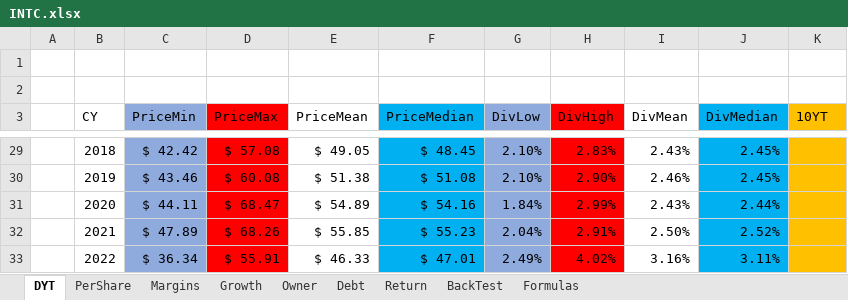
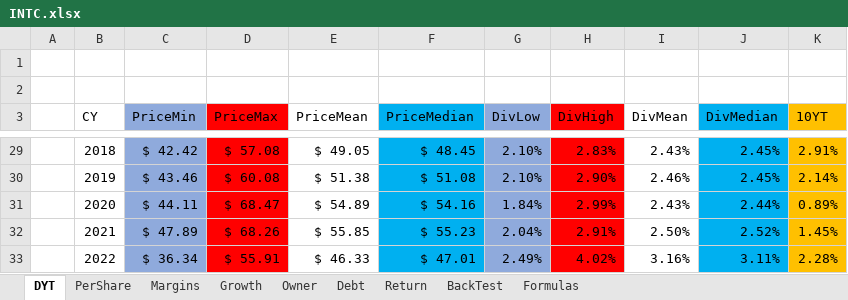
Before and after one commit to harveywargo2/Investing-Repo, an Excel workbook: Stock-XLSX/Dividend-Stocks/INTC.xlsx, sheet DYT, drawn as a sheet; only a part is shown, gaps mark what is left out; values as stored, in another font and other column widths than the file's, no borders; table styles not drawn; the diff covers the shown part only; the diff names each change by its address in the sheet, - before the commit and + after, or states it on an @@ line.

```diff
--- a/Stock-XLSX/Dividend-Stocks/INTC.xlsx (sheet DYT)
+++ b/Stock-XLSX/Dividend-Stocks/INTC.xlsx (sheet DYT)
-K29 (10YT): (empty)
+K29 (10YT): 2.91%
-K30 (10YT): (empty)
+K30 (10YT): 2.14%
-K31 (10YT): (empty)
+K31 (10YT): 0.89%
-K32 (10YT): (empty)
+K32 (10YT): 1.45%
-K33 (10YT): (empty)
+K33 (10YT): 2.28%
```
Also changed, not shown: 25 edited cells elsewhere in this sheet, sheet PerShare, sheet Margins, sheet Growth, sheet Debt, sheet Owner, sheet Return, Stock-XLSX/Dividend-Stocks/LOW.xlsx, StockWatchList.xlsx, 5 other files.
